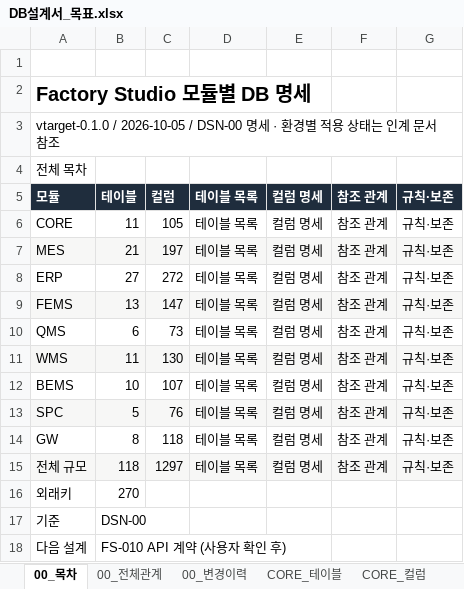
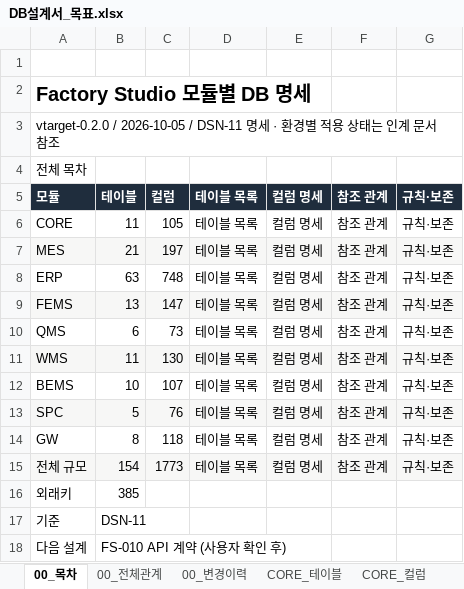
Before and after one commit to go8105/factory-studio, an Excel workbook: docs/db/DB설계서_목표.xlsx, sheet 00_목차, drawn as a sheet; values as stored, in another font and other column widths than the file's, no borders; the diff names each change by its address in the sheet, - before the commit and + after, or states it on an @@ line.

```diff
--- a/docs/db/DB설계서_목표.xlsx (sheet 00_목차)
+++ b/docs/db/DB설계서_목표.xlsx (sheet 00_목차)
-A3: vtarget-0.1.0 / 2026-10-05 / DSN-00 명세 ·…
+A3: vtarget-0.2.0 / 2026-10-05 / DSN-11 명세 ·…
-B8: 27
+B8: 63
-C8: 272
+C8: 748
-B15: 118
+B15: 154
-C15: 1297
+C15: 1773
-B16: 270
+B16: 385
-B17: DSN-00
+B17: DSN-11
```
Also changed, not shown: sheet ERP_컬럼, sheet ERP_규칙, sheet ERP_관계, sheet ERP_테이블, sheet 00_전체관계, sheet 00_변경이력, 36 more sheets, 18 other files.
